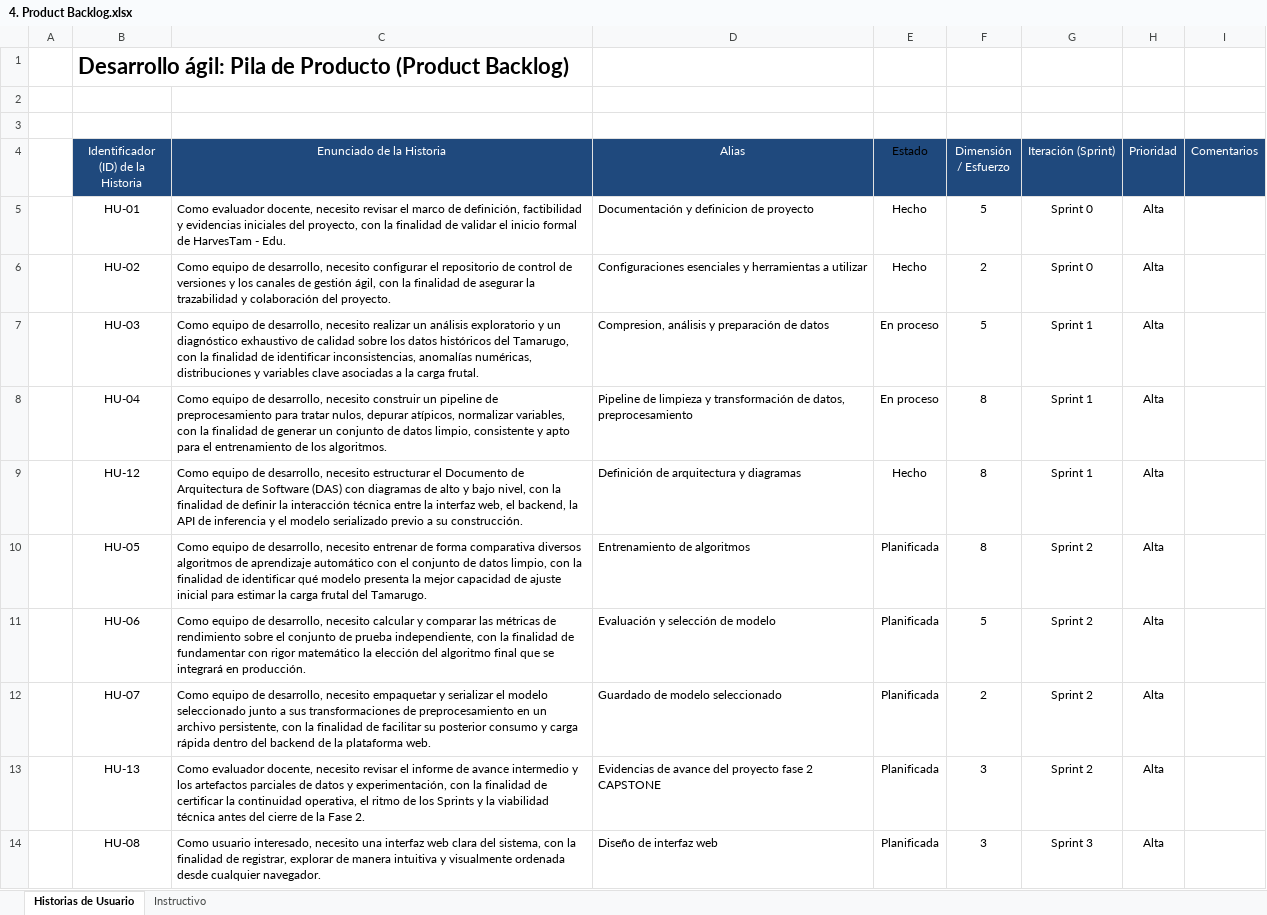
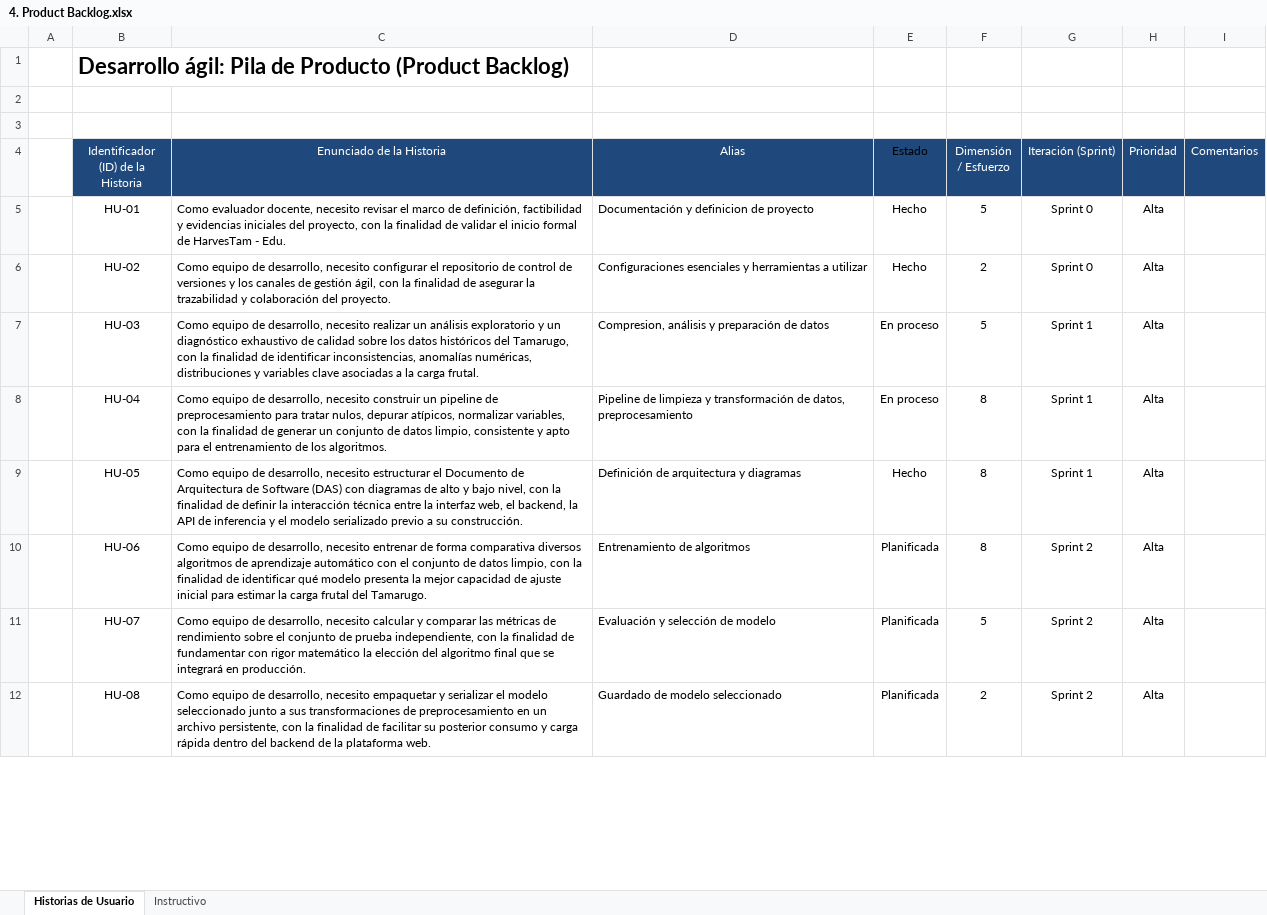
Before and after one commit to Backnozzle/HarvesTam-Edu, an Excel workbook: Fase 2/Evidencias proyecto/Documentación/SCRUM/4. Product Backlog.xlsx, sheet Historias de Usuario, drawn as a sheet; only a part is shown; values as stored, in another font and other column widths than the file's, no borders; removed rows and columns are numbered as before the commit, all else as after; the diff covers the shown part only; the diff names each change by its address in the sheet, - before the commit and + after, or states it on an @@ line.

```diff
--- a/Fase 2/Evidencias proyecto/Documentación/SCRUM/4. Product Backlog.xlsx (sheet Historias de Usuario)
+++ b/Fase 2/Evidencias proyecto/Documentación/SCRUM/4. Product Backlog.xlsx (sheet Historias de Usuario)
-row 9:  | HU-12 | Como equipo de desarrollo, necesito estructurar el Documento de Arquitectura de Software (DAS) con diagramas de alto y bajo nivel, con la finalidad de definir la interacción técnica entre la interfaz web, el backend, la API de inferencia y el modelo serializado previo a su construcción. | Definición de arquitectura y diagramas | Hecho | 8 | Sprint 1 | Alta
-C9 (Enunciado de la Historia): …desarrollo, necesito entrenar de forma comparativa diversos algoritmos de aprendizaje automático con el conjunto de datos limpio, con la finalidad de identificar qué modelo presenta la mejor capacidad de ajuste inicial para estimar la carga frutal del Tamarugo.
+C9 (Enunciado de la Historia): …desarrollo, necesito estructurar el Documento de Arquitectura de Software (DAS) con diagramas de alto y bajo nivel, con la finalidad de definir la interacción técnica entre la interfaz web, el backend, la API de inferencia y el modelo serializado previo a su construcción.
-D9 (Alias): Entrenamiento de algoritmos
+D9 (Alias): Definición de arquitectura y diagramas
-E9 (Estado): Planificada
+E9 (Estado): Hecho
-G9 (Iteración (Sprint)): Sprint 2
+G9 (Iteración (Sprint)): Sprint 1
-C10 (Enunciado de la Historia): …desarrollo, necesito calcular y comparar las métricas de rendimiento sobre el conjunto de prueba independiente, con la finalidad de fundamentar con rigor matemático la elección del algoritmo final que se integrará en producción.
+C10 (Enunciado de la Historia): …desarrollo, necesito entrenar de forma comparativa diversos algoritmos de aprendizaje automático con el conjunto de datos limpio, con la finalidad de identificar qué modelo presenta la mejor capacidad de ajuste inicial para estimar la carga frutal del Tamarugo.
-D10 (Alias): Evaluación y selección de modelo
+D10 (Alias): Entrenamiento de algoritmos
-F10 (Dimensión / Esfuerzo): 5
+F10 (Dimensión / Esfuerzo): 8
-C11 (Enunciado de la Historia): …desarrollo, necesito empaquetar y serializar el modelo seleccionado junto a sus transformaciones de preprocesamiento en un archivo persistente, con la finalidad de facilitar su posterior consumo y carga rápida dentro del backend de la plataforma web.
+C11 (Enunciado de la Historia): …desarrollo, necesito calcular y comparar las métricas de rendimiento sobre el conjunto de prueba independiente, con la finalidad de fundamentar con rigor matemático la elección del algoritmo final que se integrará en producción.
-D11 (Alias): Guardado de modelo seleccionado
+D11 (Alias): Evaluación y selección de modelo
-F11 (Dimensión / Esfuerzo): 2
+F11 (Dimensión / Esfuerzo): 5
-row 13:  | HU-13 | Como evaluador docente, necesito revisar el informe de avance intermedio y los artefactos parciales de datos y experimentación, con la finalidad de certificar la continuidad operativa, el ritmo de los Sprints y la viabilidad técnica antes del cierre de la Fase 2. | Evidencias de avance del proyecto fase 2 CAPSTONE | Planificada | 3 | Sprint 2 | Alta
-C12 (Enunciado de la Historia): Como usuario interesado, necesito una interfaz web clara del sistema, con la finalidad de registrar, explorar de manera intuitiva y visualmente ordenada desde cualquier navegador.
+C12 (Enunciado de la Historia): Como equipo de desarrollo, necesito empaquetar y serializar el modelo seleccionado junto a sus transformaciones de preprocesamiento en un archivo persistente, con la finalidad de facilitar su posterior consumo y carga rápida dentro del backend de la plataforma web.
-D12 (Alias): Diseño de interfaz web
+D12 (Alias): Guardado de modelo seleccionado
-F12 (Dimensión / Esfuerzo): 3
+F12 (Dimensión / Esfuerzo): 2
-G12 (Iteración (Sprint)): Sprint 3
+G12 (Iteración (Sprint)): Sprint 2
```
Also changed, not shown: 2 added rows, 1 removed row, 24 edited cells and cell formats elsewhere in this sheet, hidden cells, Fase 2/Evidencias proyecto/Documentación/SCRUM/3. Historias Usuario con instructivo.xlsx, 5 other files.
